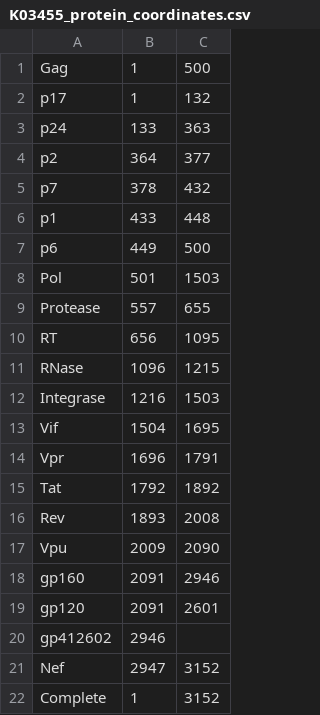
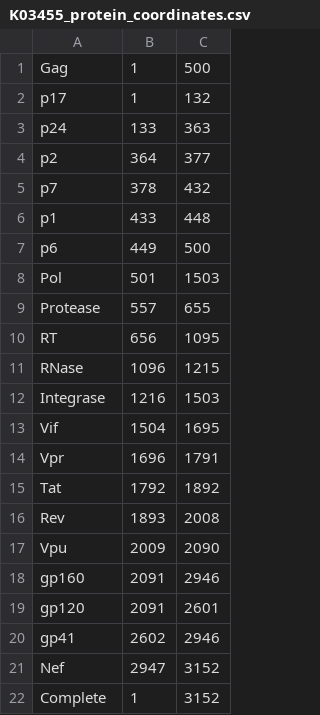
Before and after one commit to PoonLab/Poplars, a CSV file: poplars/ref_genomes/K03455_protein_coordinates.csv, drawn as a sheet.

```diff
--- a/poplars/ref_genomes/K03455_protein_coordinates.csv
+++ b/poplars/ref_genomes/K03455_protein_coordinates.csv
@@ -19,3 +19,3 @@ gp160,2091,2946
 gp120,2091,2601
-gp412602,2946
+gp41,2602,2946
 Nef,2947,3152
```
Also changed, not shown: 3 other files.
